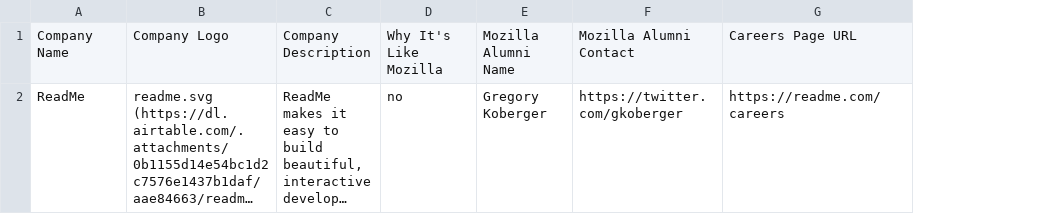
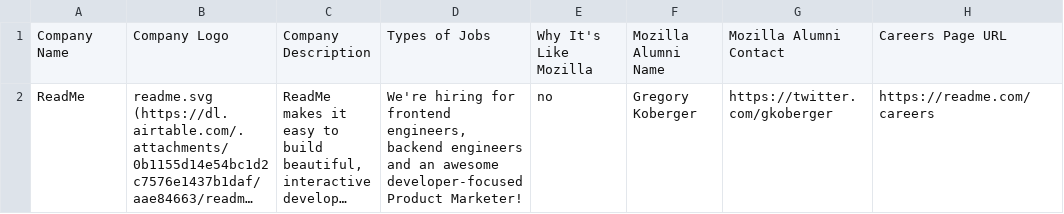
Before and after one commit to gkoberger/mozillalifeboat, a CSV file: data.csv, drawn as a sheet; only a part is shown; long unchanged cells end in …; the diff names each change by its address in the sheet, - before the commit and + after, or states it on an @@ line.

Commit message:
Add data

```diff
--- a/data.csv
+++ b/data.csv
+column D, rows 1-2: Types of Jobs | We're hiring for frontend engineers, backend engineers and an awesome developer-focused Product Marketer!
```
